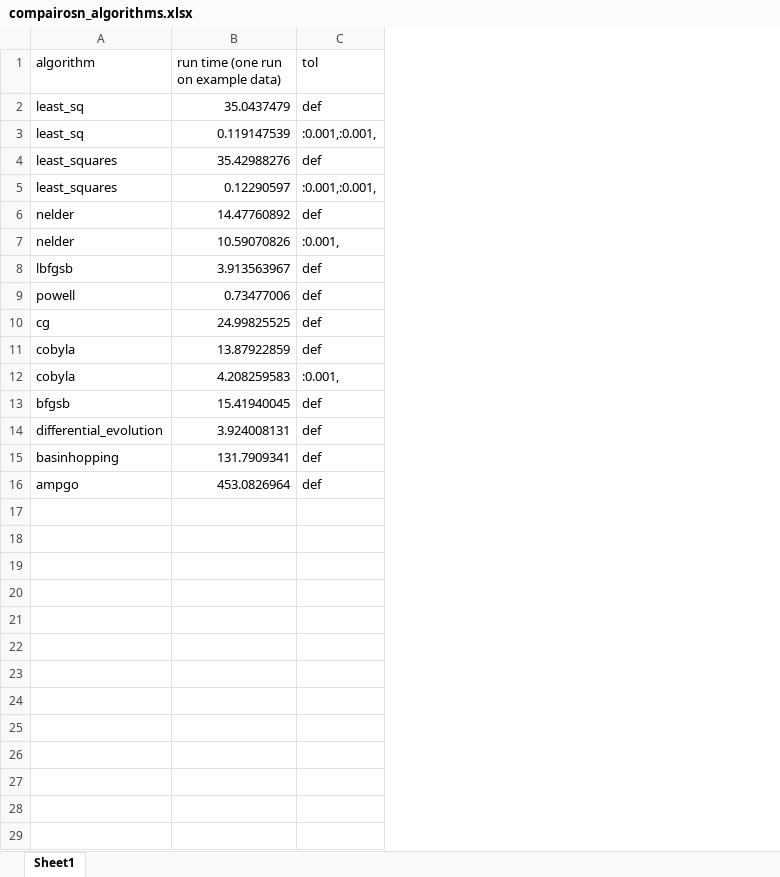
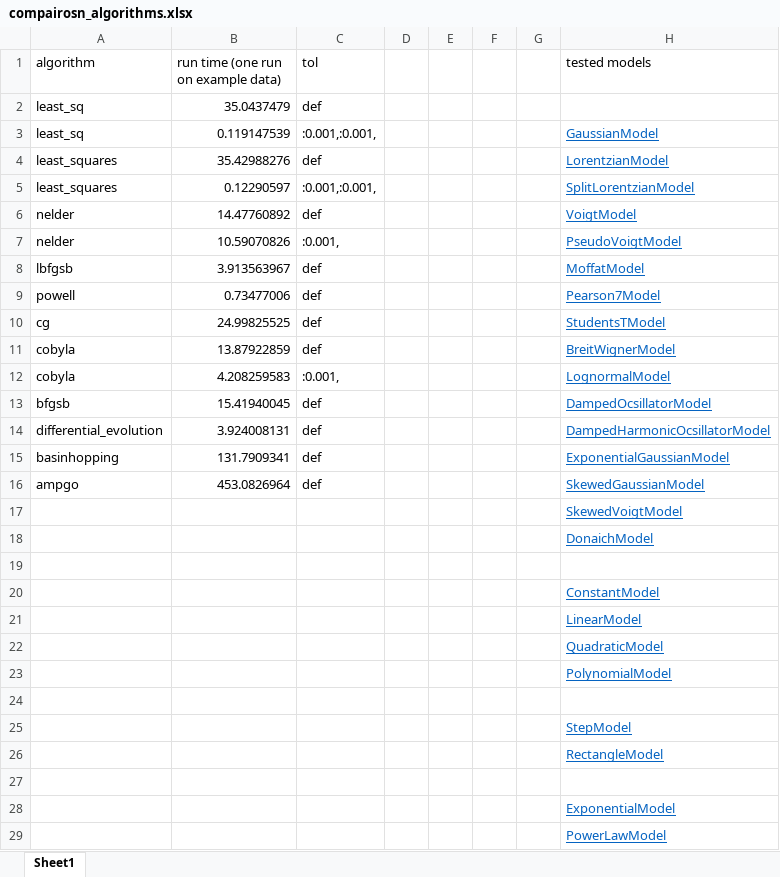
Before and after one commit to Mitchwatts93/thunderfit, an Excel workbook: thunderfit/compairosn_algorithms.xlsx, sheet Sheet1, drawn as a sheet; values as stored, in another font and other column widths than the file's, no borders; the diff names each change by its address in the sheet, - before the commit and + after, or states it on an @@ line.

Commit message:
tested all models and raise notimplemented for ones that don't work

```diff
--- a/thunderfit/compairosn_algorithms.xlsx (sheet Sheet1)
+++ b/thunderfit/compairosn_algorithms.xlsx (sheet Sheet1)
+column D, empty
+column E, empty
+column F, empty
+column G, empty
+column H (tested models), rows 3-16: GaussianModel | LorentzianModel | SplitLorentzianModel | VoigtModel | PseudoVoigtModel | MoffatModel | Pearson7Model | StudentsTModel | BreitWignerModel | LognormalModel | DampedOcsillatorModel | DampedHarmonicOcsillatorModel | ExponentialGaussianModel | SkewedGaussianModel
+row 17:  |  |  |  |  |  |  | SkewedVoigtModel
+row 18:  |  |  |  |  |  |  | DonaichModel
+row 19: (empty)
+row 20:  |  |  |  |  |  |  | ConstantModel
+row 21:  |  |  |  |  |  |  | LinearModel
+row 22:  |  |  |  |  |  |  | QuadraticModel
+row 23:  |  |  |  |  |  |  | PolynomialModel
+row 24: (empty)
+row 25:  |  |  |  |  |  |  | StepModel
+row 26:  |  |  |  |  |  |  | RectangleModel
+row 27: (empty)
+row 28:  |  |  |  |  |  |  | ExponentialModel
+row 29:  |  |  |  |  |  |  | PowerLawModel
```
Also changed, not shown: 6 other files.
